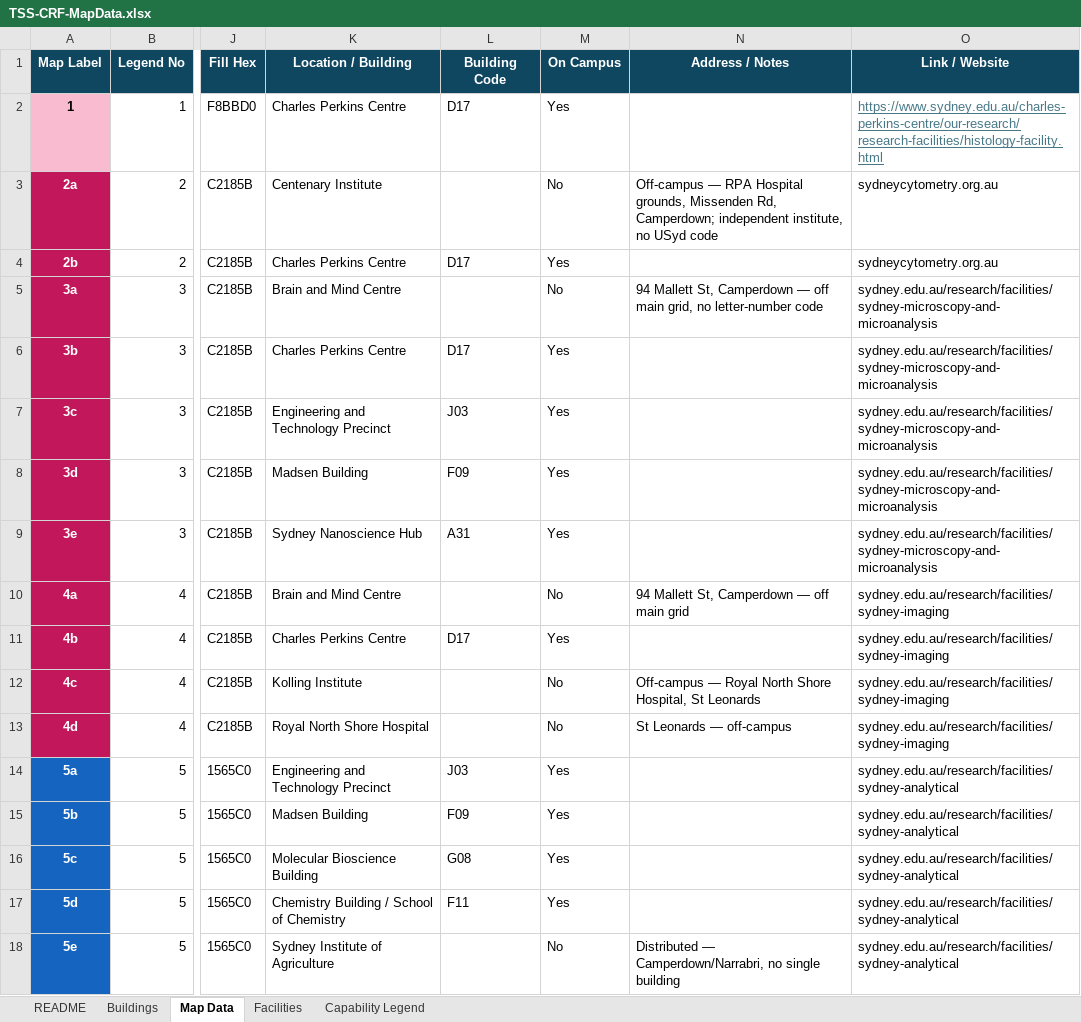
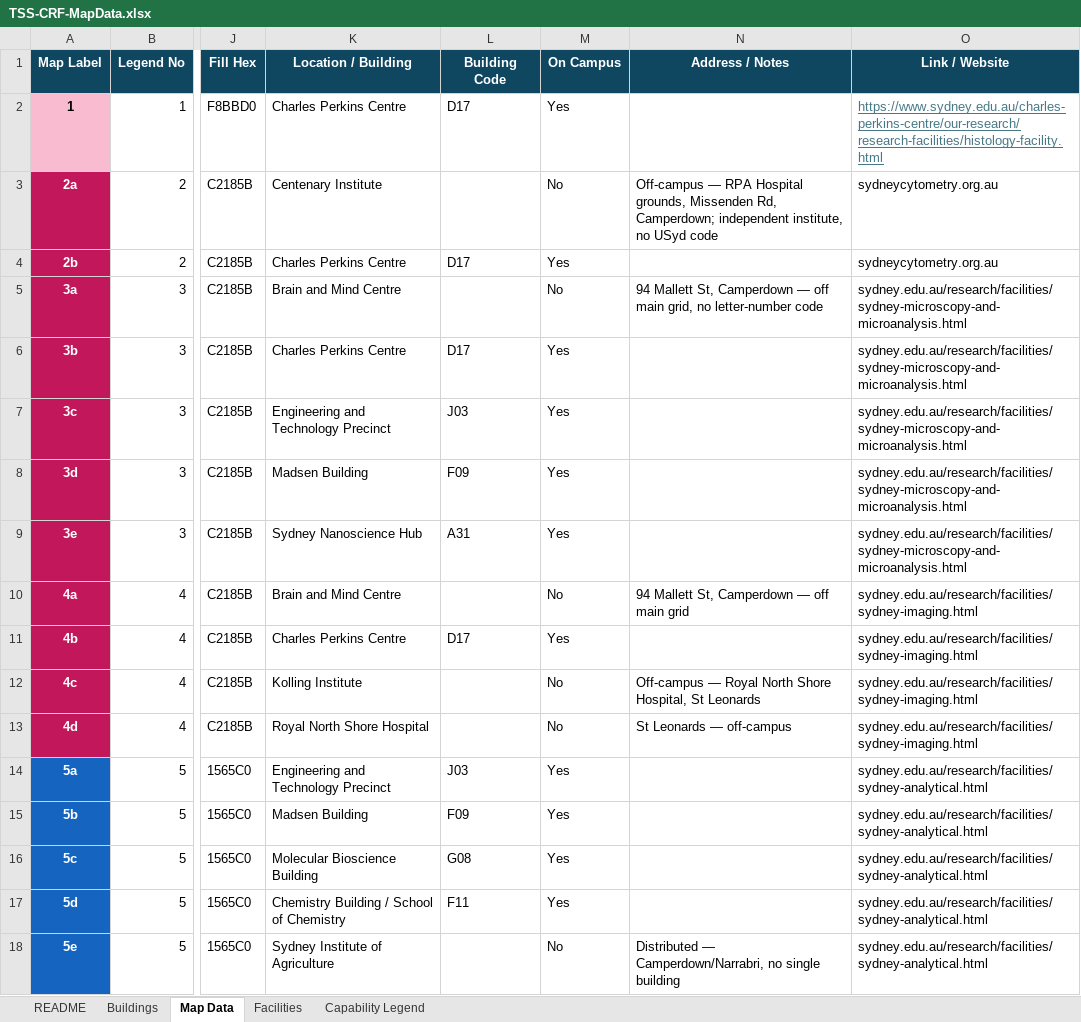
Before and after one commit to cwkendall/usyd-map-tss, an Excel workbook: TSS-CRF-MapData.xlsx, sheet Map Data, drawn as a sheet; only a part is shown, gaps mark what is left out; values as stored, in another font and other column widths than the file's, no borders; the diff covers the shown part only; the diff names each change by its address in the sheet, - before the commit and + after, or states it on an @@ line.

```diff
--- a/TSS-CRF-MapData.xlsx (sheet Map Data)
+++ b/TSS-CRF-MapData.xlsx (sheet Map Data)
-O5:O9 (Link / Website): sydney.edu.au/research/facilities/sydney-microscopy-and-microanalysis
+O5:O9 (Link / Website): sydney.edu.au/research/facilities/sydney-microscopy-and-microanalysis.html
-O10:O13 (Link / Website): sydney.edu.au/research/facilities/sydney-imaging
+O10:O13 (Link / Website): sydney.edu.au/research/facilities/sydney-imaging.html
-O14:O18 (Link / Website): sydney.edu.au/research/facilities/sydney-analytical
+O14:O18 (Link / Website): sydney.edu.au/research/facilities/sydney-analytical.html
```
Also changed, not shown: 11 edited cells elsewhere in this sheet, 2 other files.
